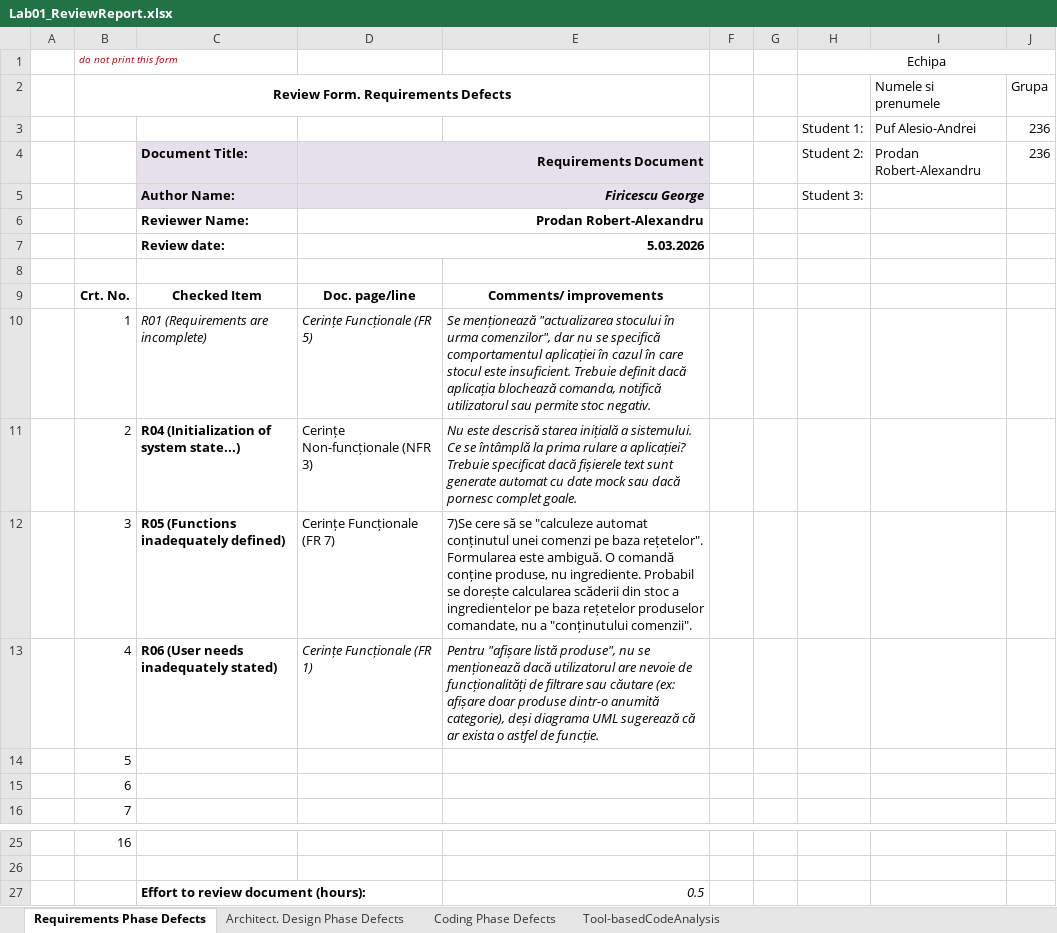
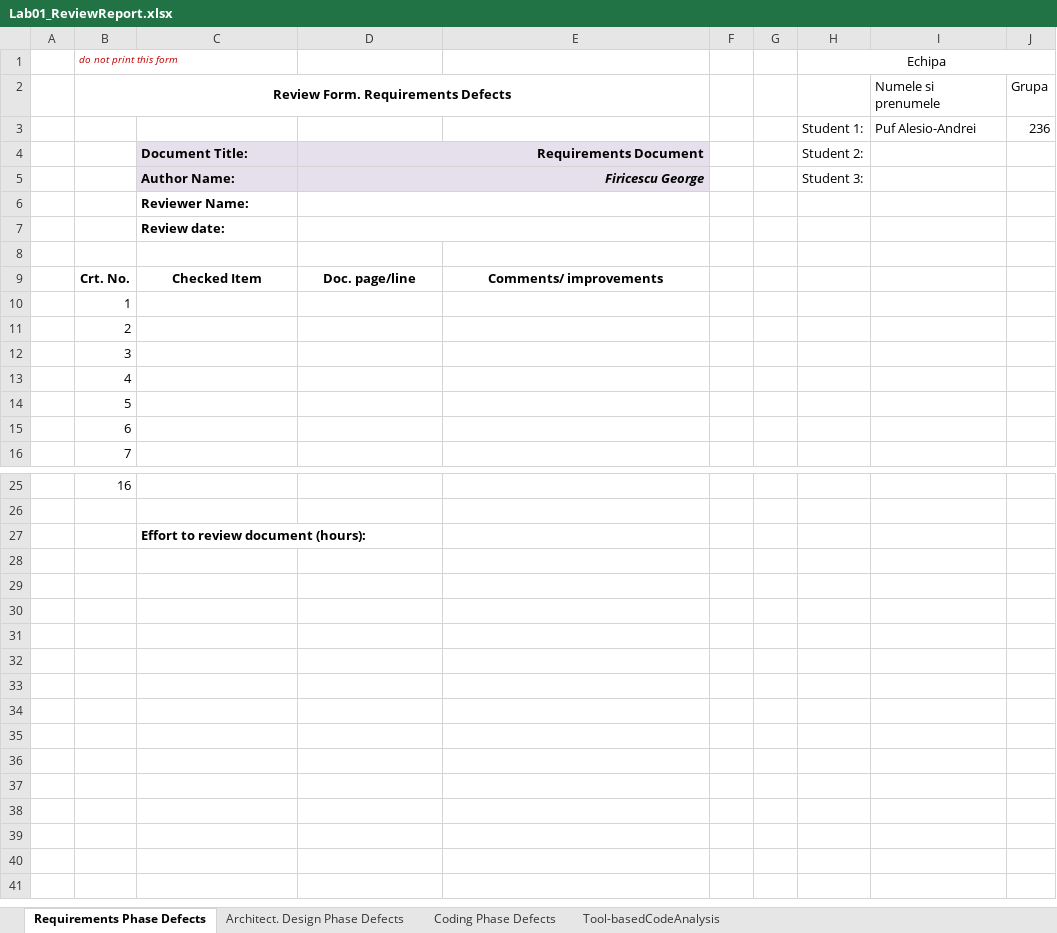
Before and after one commit to alesiopuf/vvss-drink-shop, an Excel workbook: docs/Lab01/Lab01_ReviewReport.xlsx, sheet Requirements Phase Defects, drawn as a sheet; only a part is shown, gaps mark what is left out; values as stored, in another font and other column widths than the file's, no borders; the diff names each change by its address in the sheet, - before the commit and + after, or states it on an @@ line.

Commit message:
Revert "requirements and architecture review"
This reverts commit 5e76c37c67f7829e12203fe102dd036139505401.

```diff
--- a/docs/Lab01/Lab01_ReviewReport.xlsx (sheet Requirements Phase Defects)
+++ b/docs/Lab01/Lab01_ReviewReport.xlsx (sheet Requirements Phase Defects)
-I4: Prodan Robert-Alexandru
+I4: (empty)
-J4: 236
+J4: (empty)
-D6: Prodan Robert-Alexandru
+D6: (empty)
-D7: 5.03.2026
+D7: (empty)
-C10: R01 (Requirements are incomplete)
+C10: (empty)
-D10: Cerințe Funcționale (FR 5)
+D10: (empty)
-E10: Se menționează "actualizarea stocului în urma comenzilor", dar nu se specifică comportamentul aplicației în cazul în care stocul este insuficient. Trebuie definit dacă aplicația blochează comanda, notifică utilizatorul sau permite stoc negativ.
+E10: (empty)
-C11: R04 (Initialization of system state...)
+C11: (empty)
-D11: Cerințe Non-funcționale (NFR 3)
+D11: (empty)
-E11: Nu este descrisă starea inițială a sistemului. Ce se întâmplă la prima rulare a aplicației? Trebuie specificat dacă fișierele text sunt generate automat cu date mock sau dacă pornesc complet goale.
+E11: (empty)
-C12: R05 (Functions inadequately defined)
+C12: (empty)
-D12: Cerințe Funcționale (FR 7)
+D12: (empty)
-E12: 7)Se cere să se "calculeze automat conținutul unei comenzi pe baza rețetelor". Formularea este ambiguă. O comandă conține produse, nu ingrediente. Probabil se dorește calcularea scăderii din stoc a ingredientelor pe baza rețetelor produselor comandate, nu a "conținutului comenzii".
+E12: (empty)
-C13: R06 (User needs inadequately stated)
+C13: (empty)
-D13: Cerințe Funcționale (FR 1)
+D13: (empty)
-E13: Pentru "afișare listă produse", nu se menționează dacă utilizatorul are nevoie de funcționalități de filtrare sau căutare (ex: afișare doar produse dintr-o anumită categorie), deși diagrama UML sugerează că ar exista o astfel de funcție.
+E13: (empty)
-E27: 0.5
+E27: (empty)
```
Also changed, not shown: sheet Architect. Design Phase Defects, sheet Coding Phase Defects.
